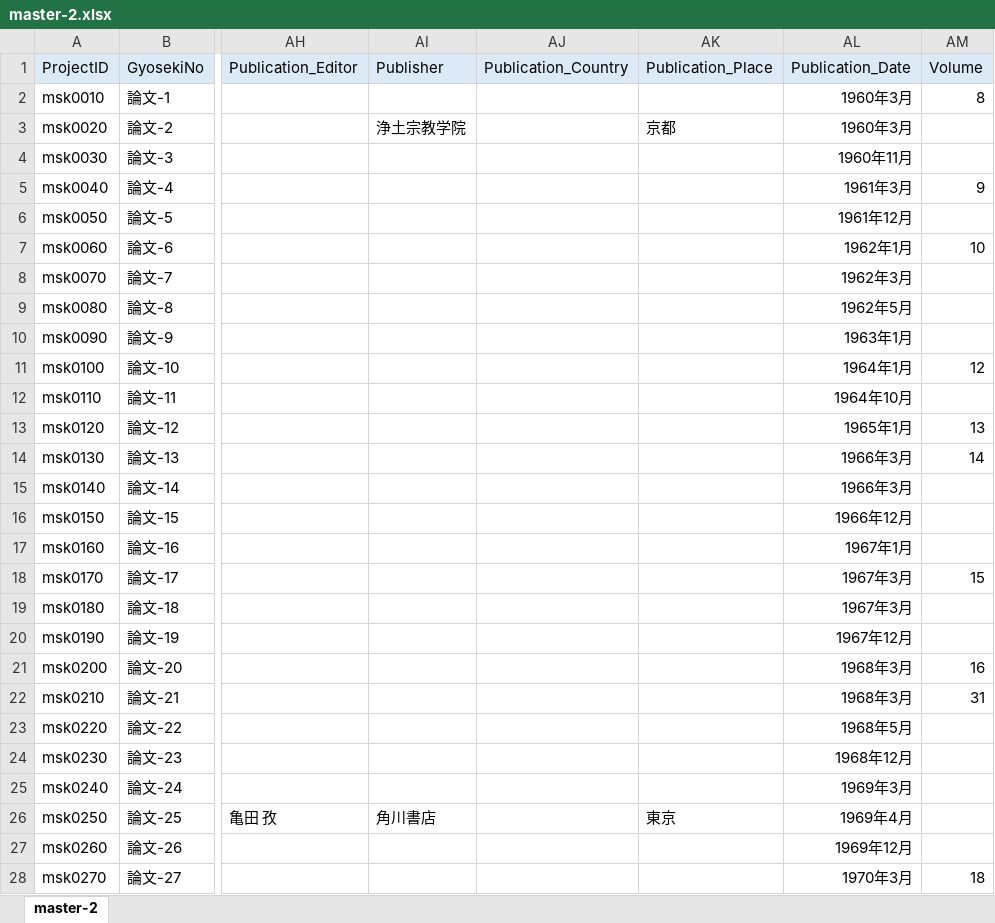
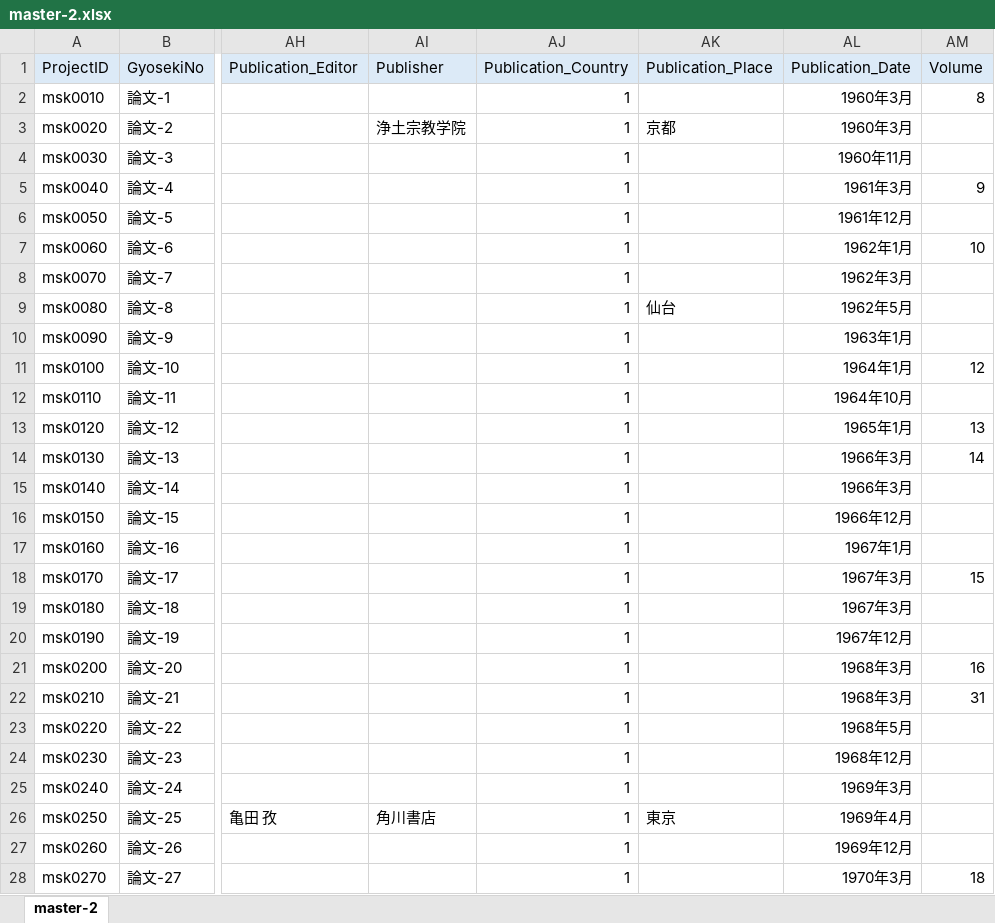
Before and after one commit to murakami-shinkan/works, an Excel workbook: data/master-2.xlsx, sheet master-2, drawn as a sheet; only a part is shown, gaps mark what is left out; values as stored, in another font and other column widths than the file's, no borders; the diff covers the shown part only; the diff names each change by its address in the sheet, - before the commit and + after, or states it on an @@ line.

```diff
--- a/data/master-2.xlsx (sheet master-2)
+++ b/data/master-2.xlsx (sheet master-2)
-AJ2:AJ28 (Publication_Country): (empty)
+AJ2:AJ28 (Publication_Country): 1
-AK9 (Publication_Place): (empty)
+AK9 (Publication_Place): 仙台
```
Also changed, not shown: 321 edited cells and cell formats elsewhere in this sheet, 1 other file.
